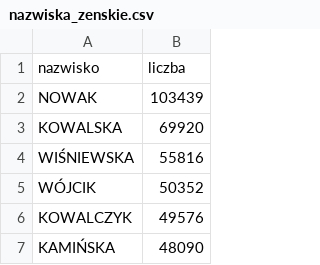
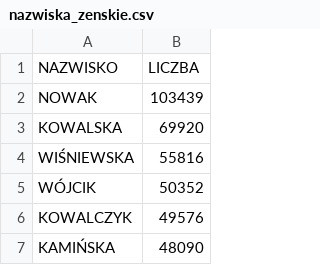
Before and after one commit to JanLewDev/travel-agency-mysql, a CSV file: dane_statystyczne/nazwiska_zenskie.csv, drawn as a sheet; only a part is shown; removed rows and columns are numbered as before the commit, all else as after; the diff names each change by its address in the sheet, - before the commit and + after, or states it on an @@ line.

```diff
--- a/dane_statystyczne/nazwiska_zenskie.csv
+++ b/dane_statystyczne/nazwiska_zenskie.csv
-row 1: nazwisko | liczba
+row 1: NAZWISKO | LICZBA
```
Also changed, not shown: dane_statystyczne/Imiona_nadane_dzieciom_w_Polsce_w_I_polowie_2024.csv, 3 other files.
